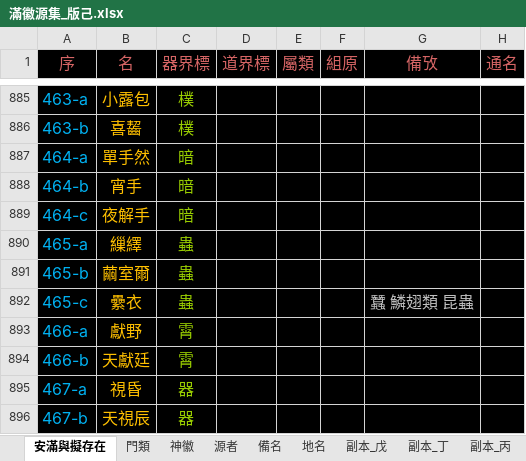
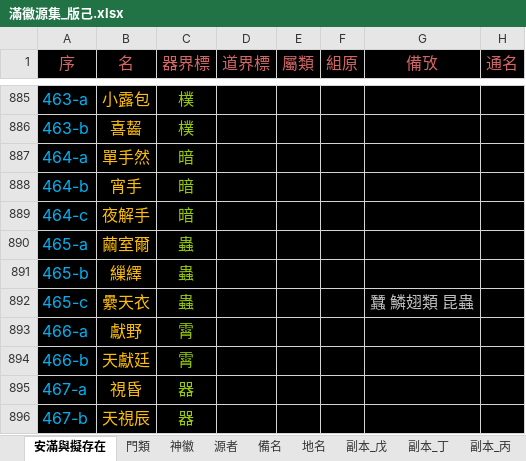
Before and after one commit to sealleci/AnMan, an Excel workbook: docs/滿徽源集_版己.xlsx, sheet 安滿與擬存在, drawn as a sheet; only a part is shown, gaps mark what is left out; values as stored, in another font and other column widths than the file's, no borders; the diff names each change by its address in the sheet, - before the commit and + after, or states it on an @@ line.

Commit message:
SheetWizard

```diff
--- a/docs/滿徽源集_版己.xlsx (sheet 安滿與擬存在)
+++ b/docs/滿徽源集_版己.xlsx (sheet 安滿與擬存在)
-B890 (名): 繅繹
+B890 (名): 繭室爾
-B891 (名): 繭室爾
+B891 (名): 繅繹
-B892 (名): 纍衣
+B892 (名): 纍天衣
```
Also changed, not shown: 2 other files.
